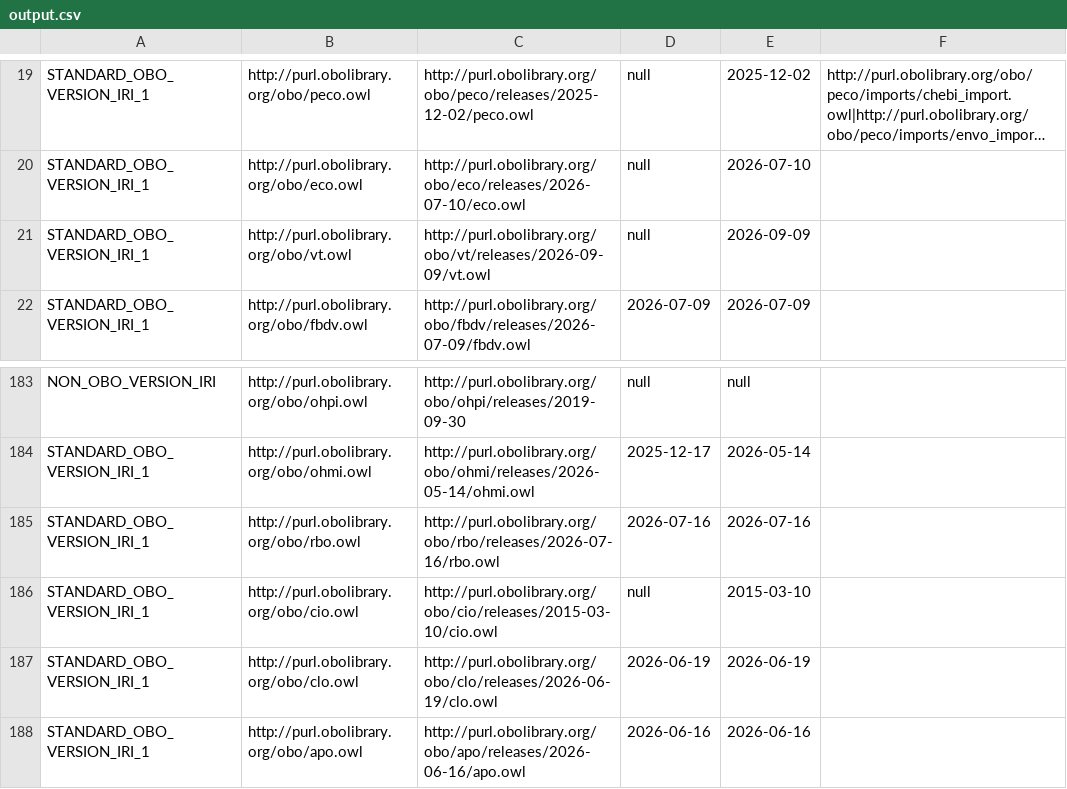
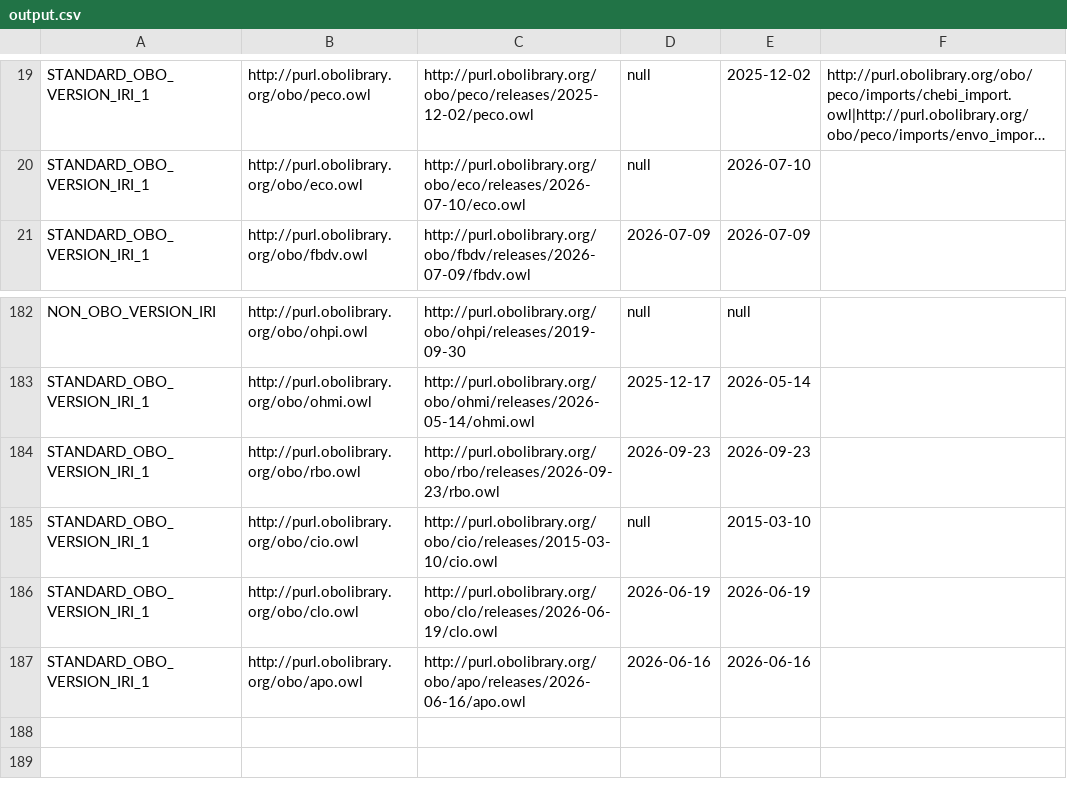
Before and after one commit to psiotwo/ontology-version-extractor, a CSV file: output.csv, drawn as a sheet; only a part is shown, gaps mark what is left out; long unchanged cells end in …; removed rows and columns are numbered as before the commit, all else as after; the diff names each change by its address in the sheet, - before the commit and + after, or states it on an @@ line.

Commit message:
Deploying to gh-pages from @ psiotwo/ontology-version-extractor@96e02d3ea5e347758c50ddc6fabb4a8fdb461bf2 🚀

```diff
--- a/output.csv
+++ b/output.csv
-row 21: STANDARD_OBO_VERSION_IRI_1 | http://purl.obolibrary.org/obo/vt.owl | http://purl.obolibrary.org/obo/vt/releases/2026-09-09/vt.owl | null | 2026-09-09
-C184: http://purl.obolibrary.org/obo/rbo/releases/2026-07-16/rbo.owl
+C184: http://purl.obolibrary.org/obo/rbo/releases/2026-09-23/rbo.owl
-D184: 2026-07-16
+D184: 2026-09-23
-E184: 2026-07-16
+E184: 2026-09-23
```
Also changed, not shown: 2 other files.
